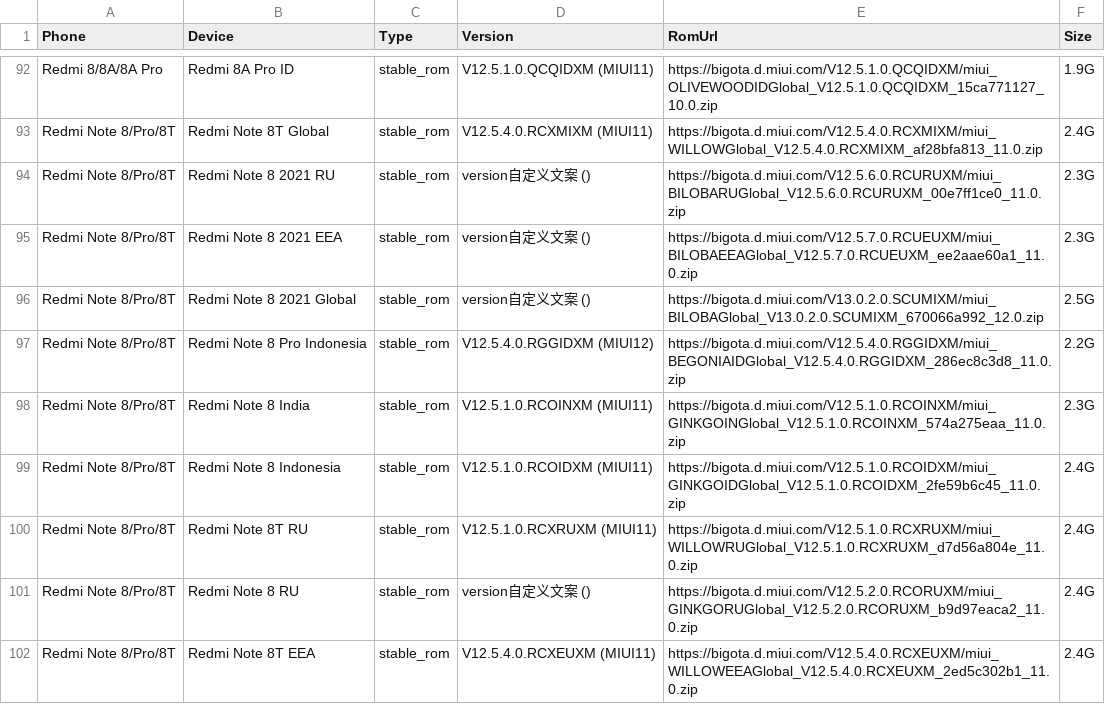
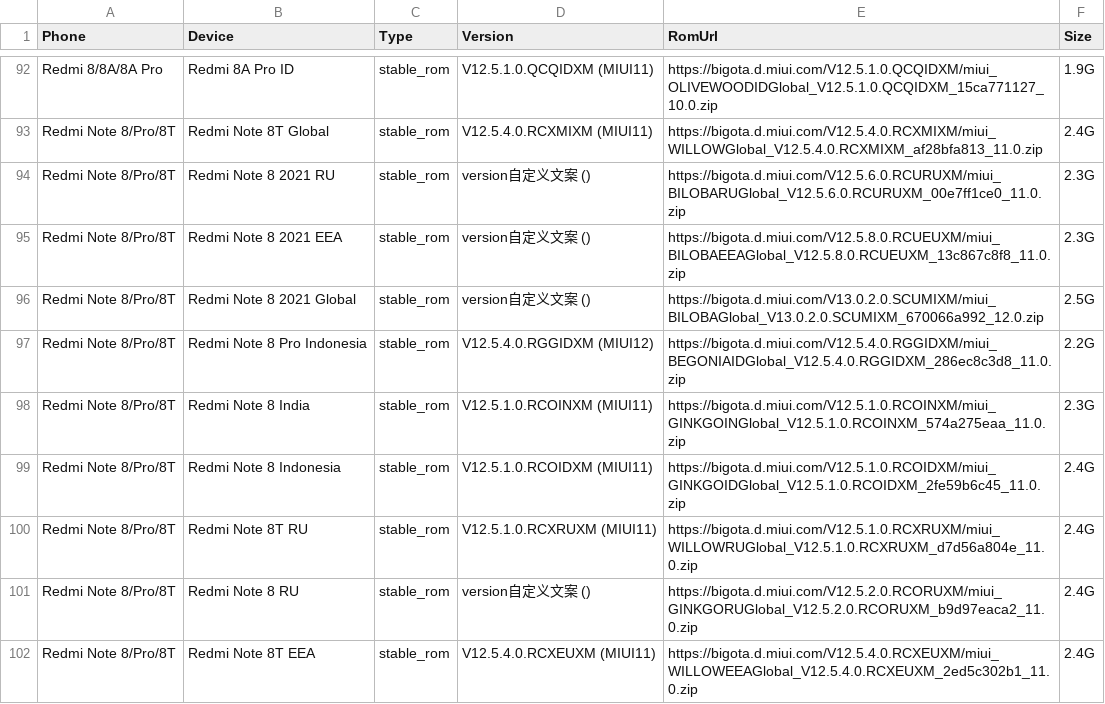
Before and after one commit to parserpp/get_android_data, a CSV file: data/miui_global_rom.csv, drawn as a sheet; only a part is shown, gaps mark what is left out.

```diff
--- a/data/miui_global_rom.csv
+++ b/data/miui_global_rom.csv
@@ -94,3 +94,3 @@ Redmi Note 8/Pro/8T,Redmi Note 8T Global,stable_rom,V12.5.4.0.RCXMIXM (MIUI11),h
 Redmi Note 8/Pro/8T,Redmi Note 8 2021 RU,stable_rom,version自定义文案 (),https://bigota.d.miui.com/V12.5.6.0.RCURUXM/miui_BILOBARUGlobal_V12.5.6.0.RCURUXM_00e7ff1ce0_11.0.zip,2.3G
-Redmi Note 8/Pro/8T,Redmi Note 8 2021 EEA,stable_rom,version自定义文案 (),https://bigota.d.miui.com/V12.5.7.0.RCUEUXM/miui_BILOBAEEAGlobal_V12.5.7.0.RCUEUXM_ee2aae60a1_11.0.zip,2.3G
+Redmi Note 8/Pro/8T,Redmi Note 8 2021 EEA,stable_rom,version自定义文案 (),https://bigota.d.miui.com/V12.5.8.0.RCUEUXM/miui_BILOBAEEAGlobal_V12.5.8.0.RCUEUXM_13c867c8f8_11.0.zip,2.3G
 Redmi Note 8/Pro/8T,Redmi Note 8 2021 Global,stable_rom,version自定义文案 (),https://bigota.d.miui.com/V13.0.2.0.SCUMIXM/miui_BILOBAGlobal_V13.0.2.0.SCUMIXM_670066a992_12.0.zip,2.5G
```
